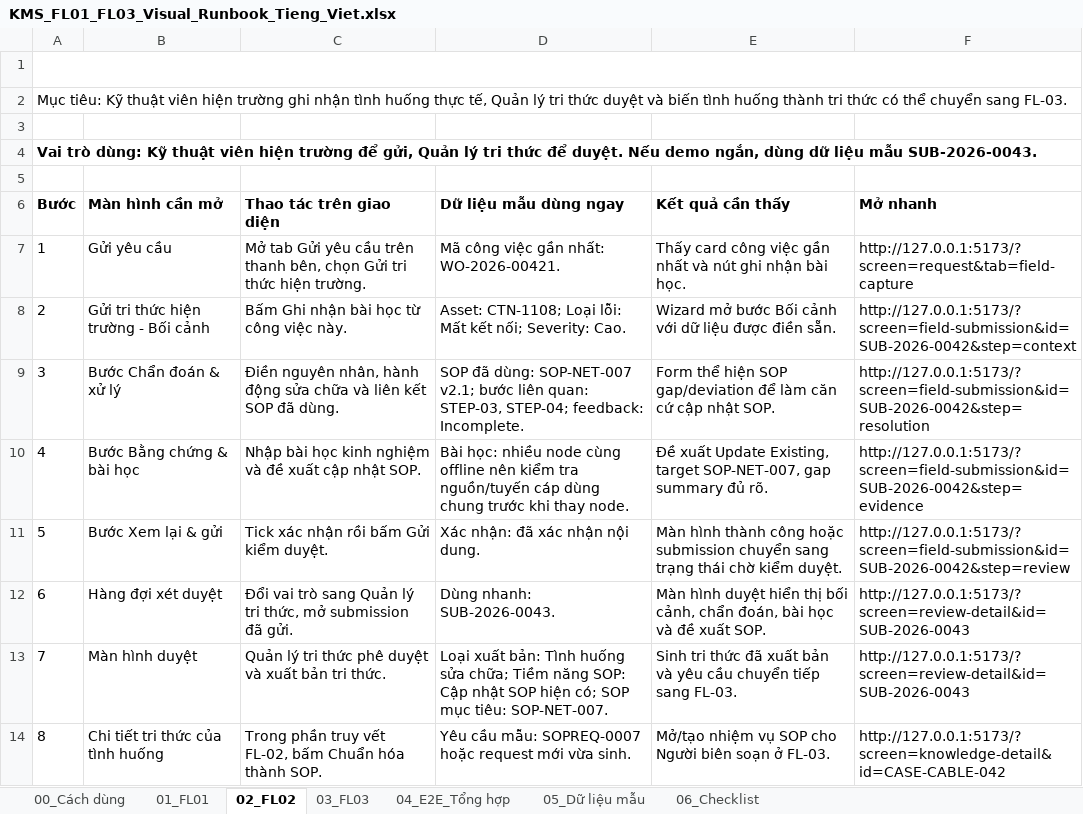
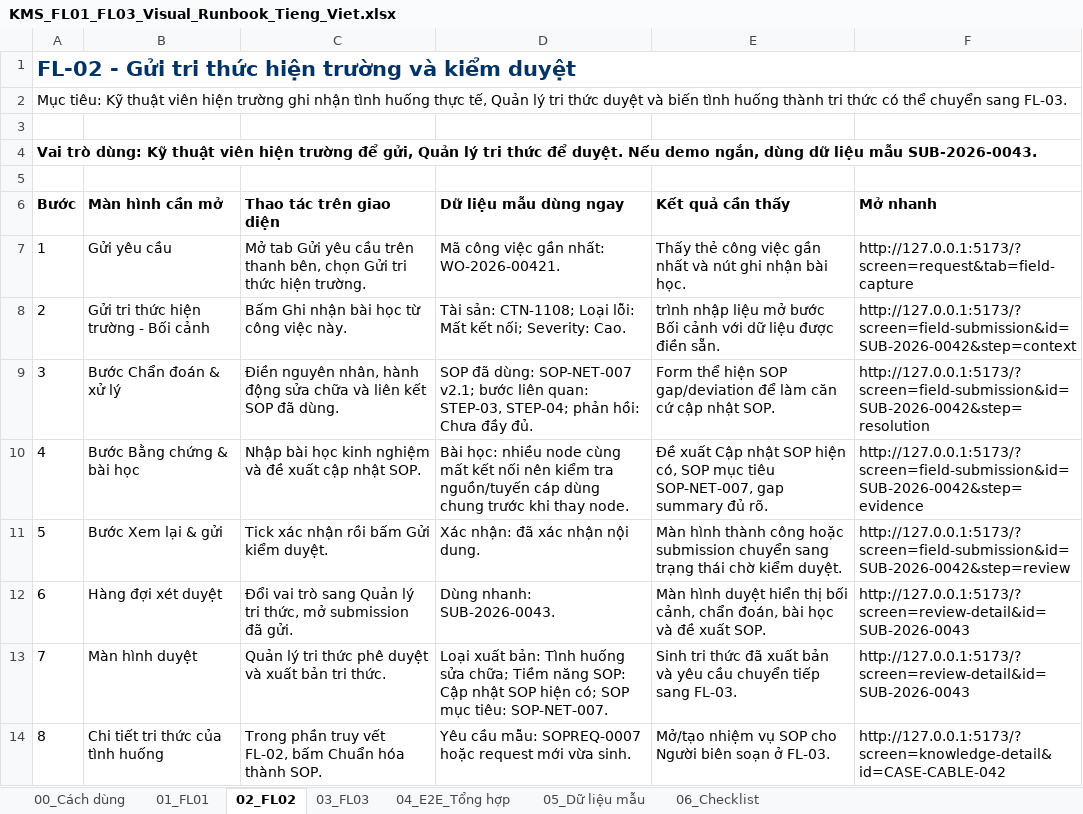
Before and after one commit to PhatNT284/KMS301-FE, an Excel workbook: outputs/fl01_fl03_visual_runbook/KMS_FL01_FL03_Visual_Runbook_Tieng_Viet.xlsx, sheet 02_FL02, drawn as a sheet; values as stored, in another font and other column widths than the file's, no borders; table styles not drawn; the diff names each change by its address in the sheet, - before the commit and + after, or states it on an @@ line.

```diff
--- a/outputs/fl01_fl03_visual_runbook/KMS_FL01_FL03_Visual_Runbook_Tieng_Viet.xlsx (sheet 02_FL02)
+++ b/outputs/fl01_fl03_visual_runbook/KMS_FL01_FL03_Visual_Runbook_Tieng_Viet.xlsx (sheet 02_FL02)
-A1 text colour: #FFFFFF
+A1 text colour: #003366
-E7 (Kết quả cần thấy): Thấy card công việc…
+E7 (Kết quả cần thấy): Thấy thẻ công việc…
-D8 (Dữ liệu mẫu dùng ngay): Asset: CTN-1108; Loại…
+D8 (Dữ liệu mẫu dùng ngay): Tài sản: CTN-1108; Loại…
-E8 (Kết quả cần thấy): Wizard mở bước…
+E8 (Kết quả cần thấy): trình nhập liệu mở bước…
-D9 (Dữ liệu mẫu dùng ngay): …STEP-03, STEP-04; feedback: Incomplete.
+D9 (Dữ liệu mẫu dùng ngay): …STEP-03, STEP-04; phản hồi: Chưa đầy đủ.
-D10 (Dữ liệu mẫu dùng ngay): …node cùng offline nên kiểm…
+D10 (Dữ liệu mẫu dùng ngay): …node cùng mất kết nối nên kiểm…
-E10 (Kết quả cần thấy): Đề xuất Update Existing, target SOP-NET-007, gap…
+E10 (Kết quả cần thấy): Đề xuất Cập nhật SOP hiện có, SOP mục tiêu SOP-NET-007, gap…
```
Also changed, not shown: sheet 05_Dữ liệu mẫu, sheet 01_FL01, sheet 03_FL03, sheet 04_E2E_Tổng hợp, sheet 06_Checklist, sheet 00_Cách dùng, 24 other files.
